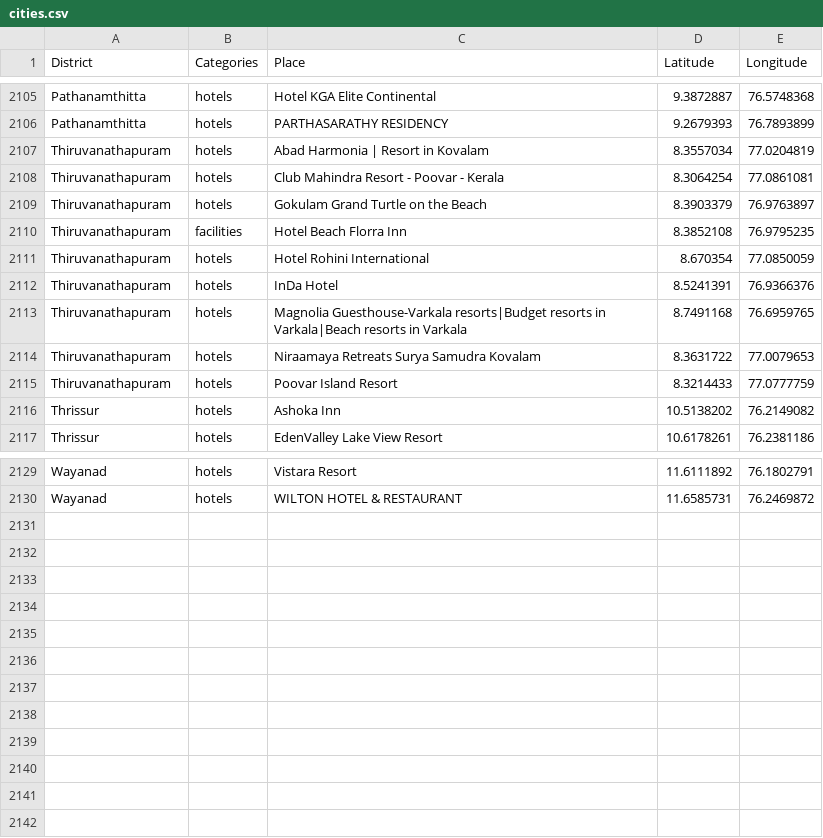
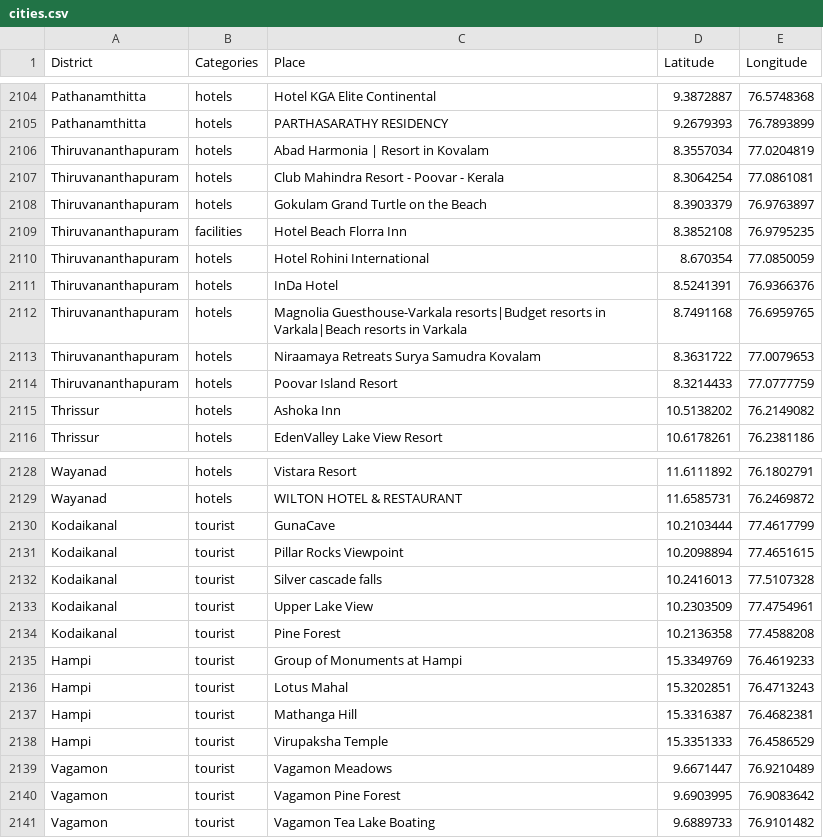
Before and after one commit to Trekzen/Trekzen2.0, a CSV file: cities.csv, drawn as a sheet; only a part is shown, gaps mark what is left out; the diff covers the shown part only.

Commit message:
Update cities.csv

```diff
--- a/cities.csv
+++ b/cities.csv
@@ -2106,11 +2105,11 @@ Pathanamthitta,hotels,Hotel KGA Elite Continental,9.3872887,76.5748368
 Pathanamthitta,hotels,PARTHASARATHY RESIDENCY,9.2679393,76.7893899
-Thiruvanathapuram,hotels,Abad Harmonia | Resort in Kovalam,8.3557034,77.0204819
-Thiruvanathapuram,hotels,Club Mahindra Resort - Poovar - Kerala,8.3064254,77.0861081
-Thiruvanathapuram,hotels,Gokulam Grand Turtle on the Beach,8.3903379,76.9763897
-Thiruvanathapuram,facilities,Hotel Beach Florra Inn,8.3852108,76.9795235
-Thiruvanathapuram,hotels,Hotel Rohini International,8.670354,77.0850059
-Thiruvanathapuram,hotels,InDa Hotel,8.5241391,76.9366376
-Thiruvanathapuram,hotels,Magnolia Guesthouse-Varkala resorts|Budget resorts in Varkala|Beach resorts in Varkala,8.7491168,76.6959765
-Thiruvanathapuram,hotels,Niraamaya Retreats Surya Samudra Kovalam,8.3631722,77.0079653
-Thiruvanathapuram,hotels,Poovar Island Resort,8.3214433,77.0777759
+Thiruvananthapuram,hotels,Abad Harmonia | Resort in Kovalam,8.3557034,77.0204819
+Thiruvananthapuram,hotels,Club Mahindra Resort - Poovar - Kerala,8.3064254,77.0861081
+Thiruvananthapuram,hotels,Gokulam Grand Turtle on the Beach,8.3903379,76.9763897
+Thiruvananthapuram,facilities,Hotel Beach Florra Inn,8.3852108,76.9795235
+Thiruvananthapuram,hotels,Hotel Rohini International,8.670354,77.0850059
+Thiruvananthapuram,hotels,InDa Hotel,8.5241391,76.9366376
+Thiruvananthapuram,hotels,Magnolia Guesthouse-Varkala resorts|Budget resorts in Varkala|Beach resorts in Varkala,8.7491168,76.6959765
+Thiruvananthapuram,hotels,Niraamaya Retreats Surya Samudra Kovalam,8.3631722,77.0079653
+Thiruvananthapuram,hotels,Poovar Island Resort,8.3214433,77.0777759
 Thrissur,hotels,Ashoka Inn,10.5138202,76.2149082
@@ -2130 +2129,13 @@ Wayanad,hotels,Vistara Resort,11.6111892,76.1802791
 Wayanad,hotels,WILTON HOTEL & RESTAURANT,11.6585731,76.2469872
+Kodaikanal,tourist,GunaCave,10.2103444,77.4617799
+Kodaikanal,tourist,Pillar Rocks Viewpoint,10.2098894,77.4651615
+Kodaikanal,tourist,Silver cascade falls,10.2416013,77.5107328
+Kodaikanal,tourist,Upper Lake View,10.2303509,77.4754961
+Kodaikanal,tourist,Pine Forest,10.2136358,77.4588208
+Hampi,tourist,Group of Monuments at Hampi,15.3349769,76.4619233
+Hampi,tourist,Lotus Mahal,15.3202851,76.4713243
+Hampi,tourist,Mathanga Hill,15.3316387,76.4682381
+Hampi,tourist,Virupaksha Temple,15.3351333,76.4586529
+Vagamon,tourist,Vagamon Meadows,9.6671447,76.9210489
+Vagamon,tourist,Vagamon Pine Forest,9.6903995,76.9083642
+Vagamon,tourist,Vagamon Tea Lake Boating,9.6889733,76.9101482
```
Also changed, not shown: 1 removed row elsewhere in this file.
